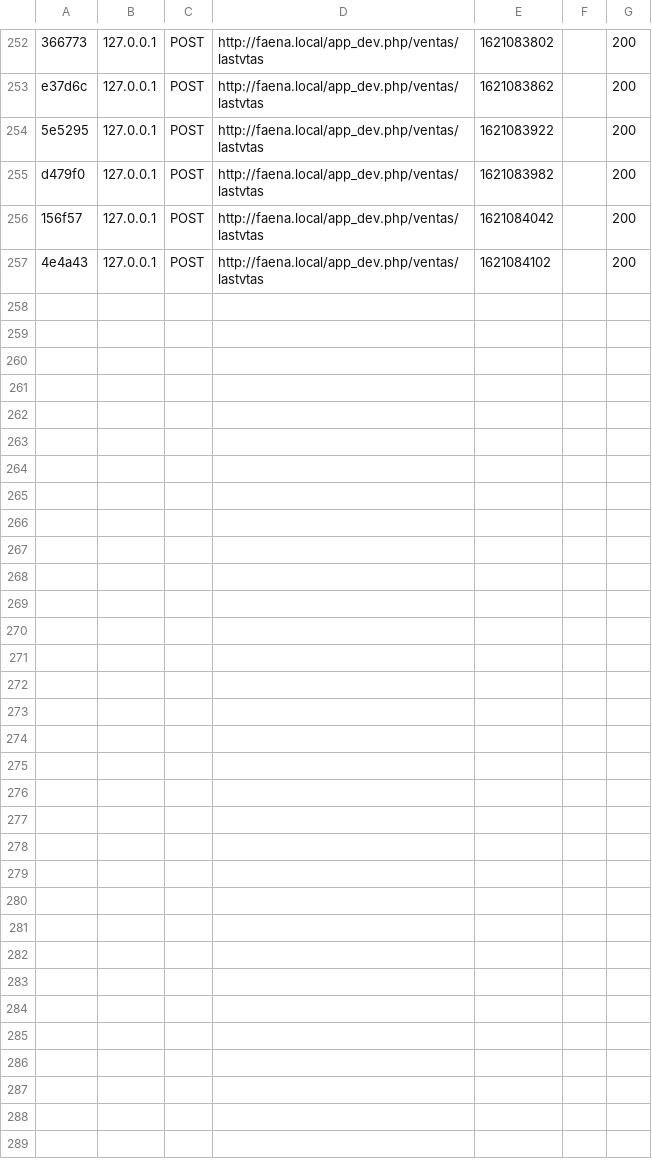
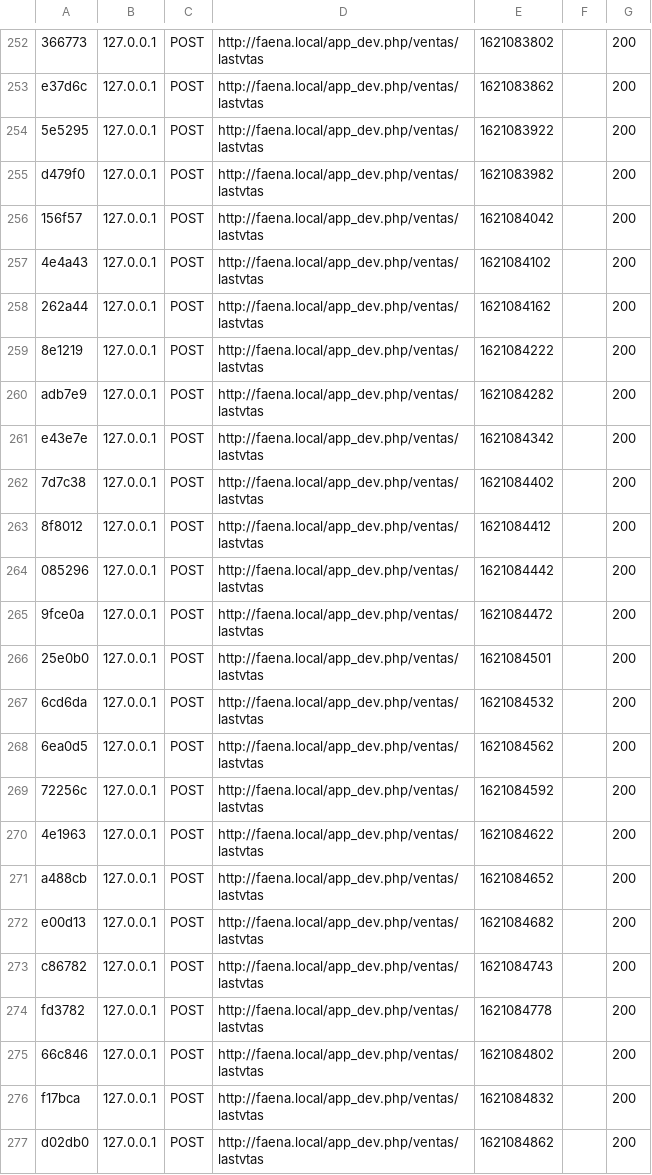
Before and after one commit to leochabur/newfaena, a CSV file: var/cache/dev/profiler/index.csv, drawn as a sheet; only a part is shown, gaps mark what is left out; the diff covers the shown part only; the diff names each change by its address in the sheet, - before the commit and + after, or states it on an @@ line.

```diff
--- a/var/cache/dev/profiler/index.csv
+++ b/var/cache/dev/profiler/index.csv
+row 258: 262a44 | 127.0.0.1 | POST | http://faena.local/app_dev.php/ventas/lastvtas | 1621084162 |  | 200
+row 259: 8e1219 | 127.0.0.1 | POST | http://faena.local/app_dev.php/ventas/lastvtas | 1621084222 |  | 200
+row 260: adb7e9 | 127.0.0.1 | POST | http://faena.local/app_dev.php/ventas/lastvtas | 1621084282 |  | 200
+row 261: e43e7e | 127.0.0.1 | POST | http://faena.local/app_dev.php/ventas/lastvtas | 1621084342 |  | 200
+row 262: 7d7c38 | 127.0.0.1 | POST | http://faena.local/app_dev.php/ventas/lastvtas | 1621084402 |  | 200
+row 263: 8f8012 | 127.0.0.1 | POST | http://faena.local/app_dev.php/ventas/lastvtas | 1621084412 |  | 200
+row 264: 085296 | 127.0.0.1 | POST | http://faena.local/app_dev.php/ventas/lastvtas | 1621084442 |  | 200
+row 265: 9fce0a | 127.0.0.1 | POST | http://faena.local/app_dev.php/ventas/lastvtas | 1621084472 |  | 200
+row 266: 25e0b0 | 127.0.0.1 | POST | http://faena.local/app_dev.php/ventas/lastvtas | 1621084501 |  | 200
+row 267: 6cd6da | 127.0.0.1 | POST | http://faena.local/app_dev.php/ventas/lastvtas | 1621084532 |  | 200
+row 268: 6ea0d5 | 127.0.0.1 | POST | http://faena.local/app_dev.php/ventas/lastvtas | 1621084562 |  | 200
+row 269: 72256c | 127.0.0.1 | POST | http://faena.local/app_dev.php/ventas/lastvtas | 1621084592 |  | 200
+row 270: 4e1963 | 127.0.0.1 | POST | http://faena.local/app_dev.php/ventas/lastvtas | 1621084622 |  | 200
+row 271: a488cb | 127.0.0.1 | POST | http://faena.local/app_dev.php/ventas/lastvtas | 1621084652 |  | 200
+row 272: e00d13 | 127.0.0.1 | POST | http://faena.local/app_dev.php/ventas/lastvtas | 1621084682 |  | 200
+row 273: c86782 | 127.0.0.1 | POST | http://faena.local/app_dev.php/ventas/lastvtas | 1621084743 |  | 200
+row 274: fd3782 | 127.0.0.1 | POST | http://faena.local/app_dev.php/ventas/lastvtas | 1621084778 |  | 200
+row 275: 66c846 | 127.0.0.1 | POST | http://faena.local/app_dev.php/ventas/lastvtas | 1621084802 |  | 200
+row 276: f17bca | 127.0.0.1 | POST | http://faena.local/app_dev.php/ventas/lastvtas | 1621084832 |  | 200
+row 277: d02db0 | 127.0.0.1 | POST | http://faena.local/app_dev.php/ventas/lastvtas | 1621084862 |  | 200
```
Also changed, not shown: 11 added rows elsewhere in this file, 36 other files.
